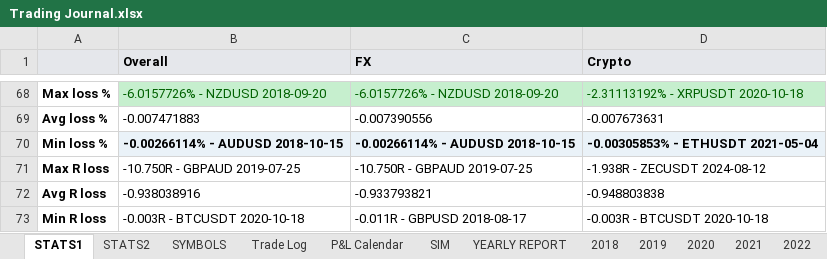
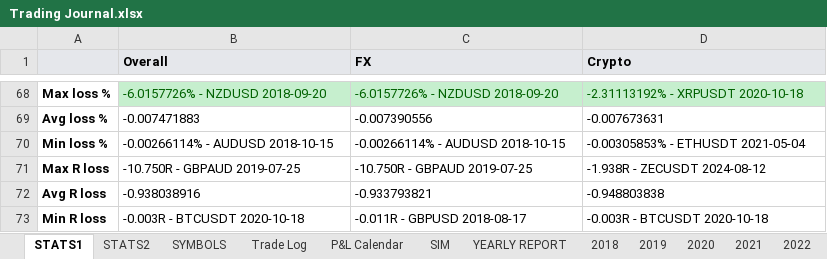
Before and after one commit to alexpsym/CODEX, an Excel workbook: journal/Trading Journal.xlsx, sheet STATS1, drawn as a sheet; only a part is shown, gaps mark what is left out; values as stored, in another font and other column widths than the file's, no borders; conditional formats not drawn; the diff names each change by its address in the sheet, - before the commit and + after, or states it on an @@ line.

```diff
--- a/journal/Trading Journal.xlsx (sheet STATS1)
+++ b/journal/Trading Journal.xlsx (sheet STATS1)
@@ B70:D70 fill: #EAF2F8 → none, bold: on → off @@
```
Also changed, not shown: sheet SIM, charts or pictures.
